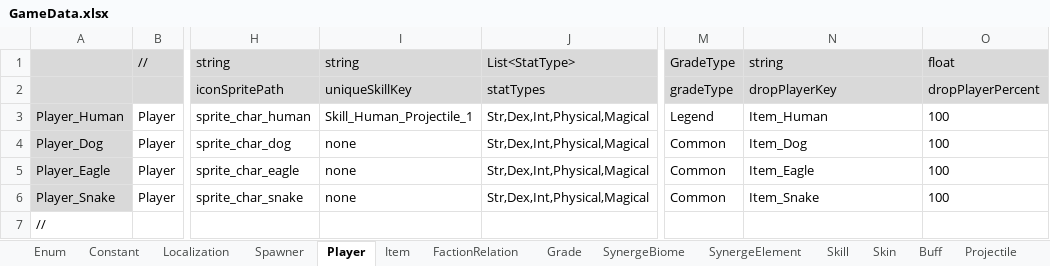
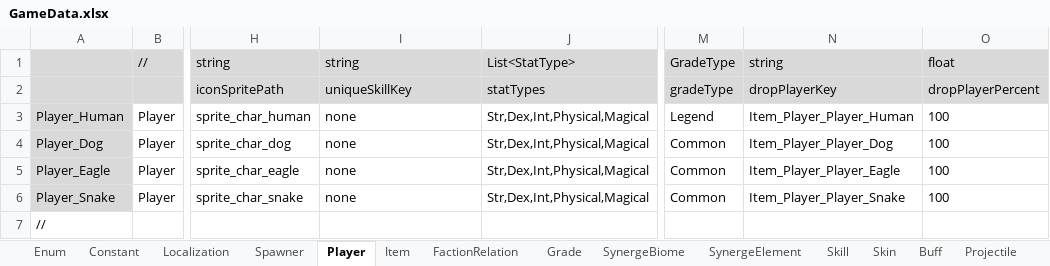
Before and after one commit to rnrdjrdl5/FactoryProject, an Excel workbook: Generated/GameData.xlsx, sheet Player, drawn as a sheet; only a part is shown, gaps mark what is left out; values as stored, in another font and other column widths than the file's, no borders; the diff names each change by its address in the sheet, - before the commit and + after, or states it on an @@ line.

```diff
--- a/Generated/GameData.xlsx (sheet Player)
+++ b/Generated/GameData.xlsx (sheet Player)
-I3: Skill_Human_Projectile_1
+I3: none
-N3: Item_Human
+N3: Item_Player_Player_Human
-N4: Item_Dog
+N4: Item_Player_Player_Dog
-N5: Item_Eagle
+N5: Item_Player_Player_Eagle
-N6: Item_Snake
+N6: Item_Player_Player_Snake
```
Also changed, not shown: sheet Item, 45 other files.
